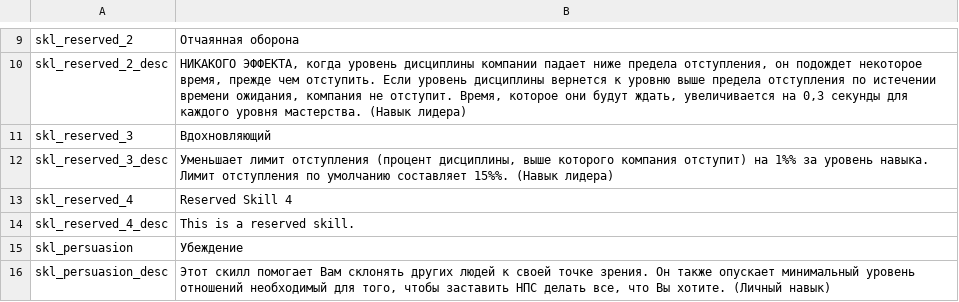
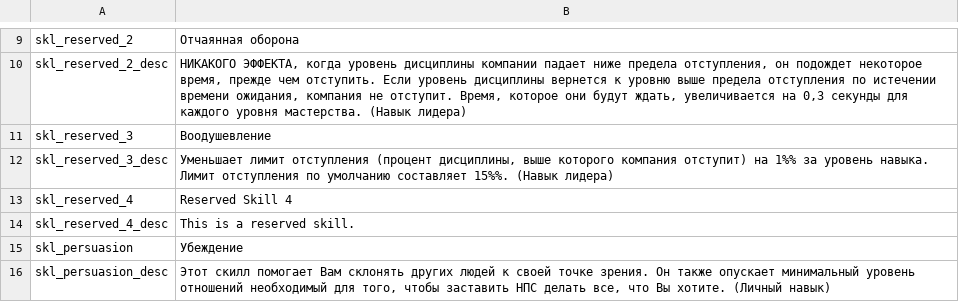
Before and after one commit to MolunSIB/BetweenEmpiresV1.0RUS, a CSV file: ru/skills.csv, drawn as a sheet; only a part is shown, gaps mark what is left out.

```diff
--- a/ru/skills.csv
+++ b/ru/skills.csv
@@ -10,3 +10,3 @@ skl_reserved_2|Отчаянная оборона
 skl_reserved_2_desc|НИКАКОГО ЭФФЕКТА, когда уровень дисциплины компании падает ниже предела отступления, он подождет некоторое время, прежде чем отступить. Если уровень дисциплины вернется к уровню выше предела отступления по истечении времени ожидания, компания не отступит. Время, которое они будут ждать, увеличивается на 0,3 секунды для каждого уровня мастерства. (Навык лидера)
-skl_reserved_3|Вдохновляющий
+skl_reserved_3|Воодушевление
 skl_reserved_3_desc|Уменьшает лимит отступления (процент дисциплины, выше которого компания отступит) на 1%% за уровень навыка. Лимит отступления по умолчанию составляет 15%%. (Навык лидера)
```
Also changed, not shown: 1 other file.
